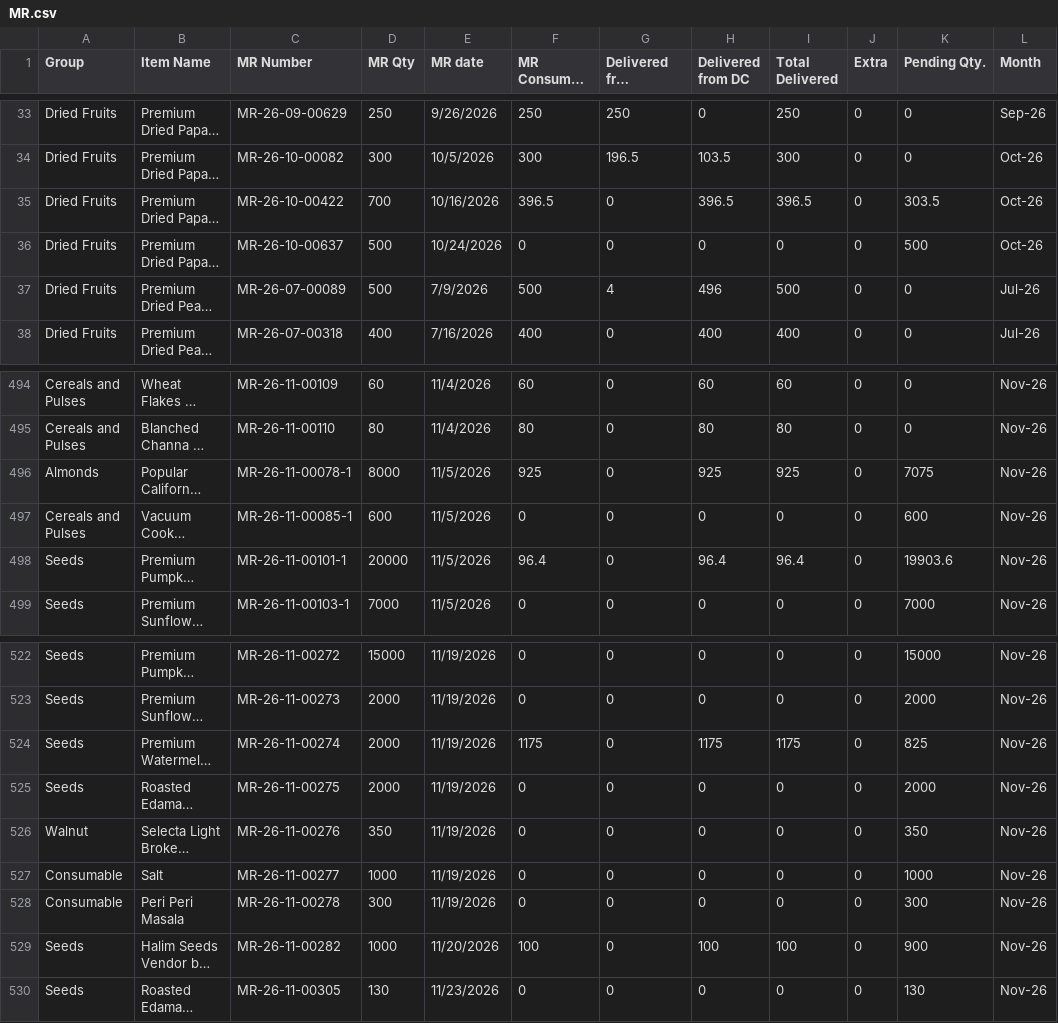
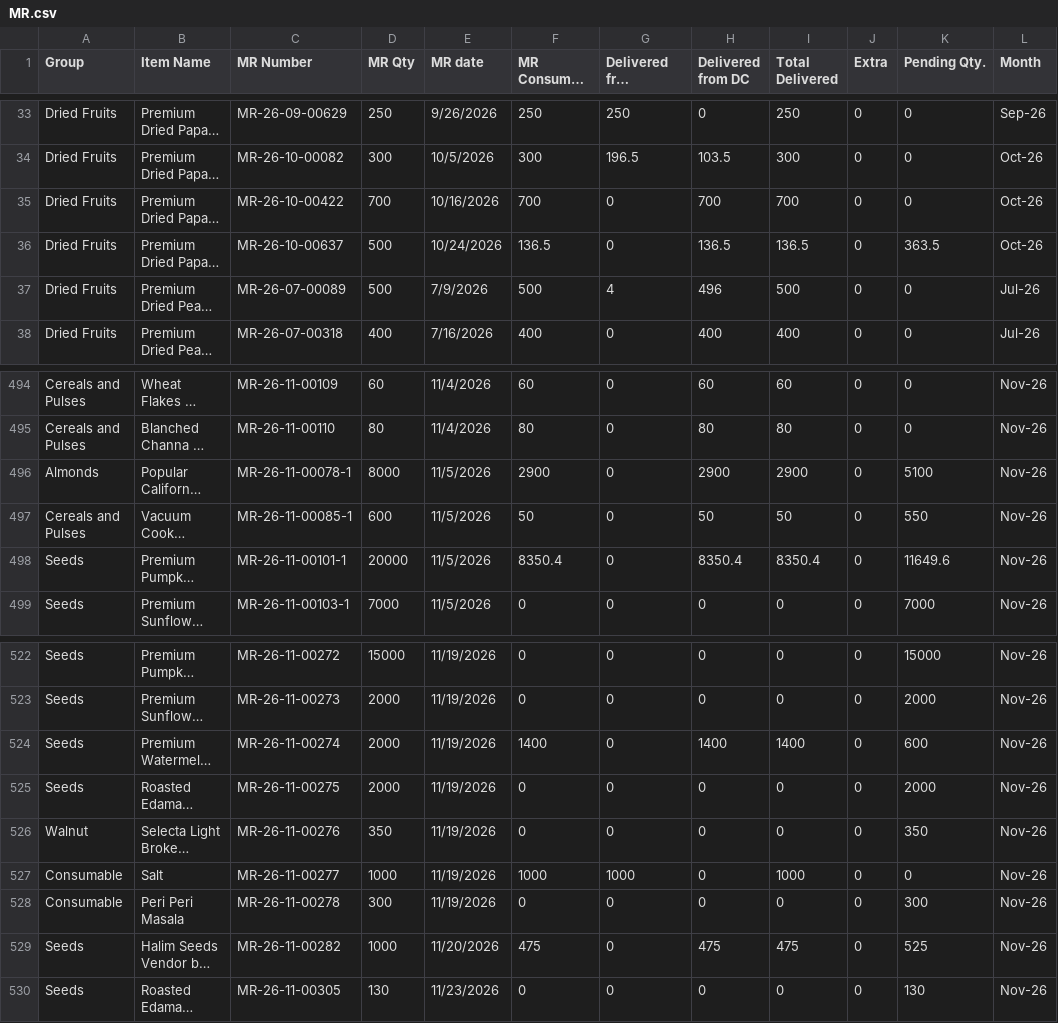
Before and after one commit to karan280102-jpg/rpc-tracker, a CSV file: data/MR.csv, drawn as a sheet; only a part is shown, gaps mark what is left out; long unchanged cells end in …; the diff covers the shown part only; the diff names each change by its address in the sheet, - before the commit and + after, or states it on an @@ line.

```diff
--- a/data/MR.csv
+++ b/data/MR.csv
-F35 (MR Consumed In ERP): 396.5
+F35 (MR Consumed In ERP): 700
-H35 (Delivered from DC): 396.5
+H35 (Delivered from DC): 700
-I35 (Total Delivered): 396.5
+I35 (Total Delivered): 700
-K35 (Pending Qty.): 303.5
+K35 (Pending Qty.): 0
-F36 (MR Consumed In ERP): 0
+F36 (MR Consumed In ERP): 136.5
-H36 (Delivered from DC): 0
+H36 (Delivered from DC): 136.5
-I36 (Total Delivered): 0
+I36 (Total Delivered): 136.5
-K36 (Pending Qty.): 500
+K36 (Pending Qty.): 363.5
-F496 (MR Consumed In ERP): 925
+F496 (MR Consumed In ERP): 2900
-H496 (Delivered from DC): 925
+H496 (Delivered from DC): 2900
-I496 (Total Delivered): 925
+I496 (Total Delivered): 2900
-K496 (Pending Qty.): 7075
+K496 (Pending Qty.): 5100
-F497 (MR Consumed In ERP): 0
+F497 (MR Consumed In ERP): 50
-H497 (Delivered from DC): 0
+H497 (Delivered from DC): 50
-I497 (Total Delivered): 0
+I497 (Total Delivered): 50
-K497 (Pending Qty.): 600
+K497 (Pending Qty.): 550
-F498 (MR Consumed In ERP): 96.4
+F498 (MR Consumed In ERP): 8350.4
-H498 (Delivered from DC): 96.4
+H498 (Delivered from DC): 8350.4
-I498 (Total Delivered): 96.4
+I498 (Total Delivered): 8350.4
-K498 (Pending Qty.): 19903.6
+K498 (Pending Qty.): 11649.6
-F524 (MR Consumed In ERP): 1175
+F524 (MR Consumed In ERP): 1400
-H524 (Delivered from DC): 1175
+H524 (Delivered from DC): 1400
-I524 (Total Delivered): 1175
+I524 (Total Delivered): 1400
-K524 (Pending Qty.): 825
+K524 (Pending Qty.): 600
-F527 (MR Consumed In ERP): 0
+F527 (MR Consumed In ERP): 1000
-G527 (Delivered from Vendor): 0
+G527 (Delivered from Vendor): 1000
-I527 (Total Delivered): 0
+I527 (Total Delivered): 1000
-K527 (Pending Qty.): 1000
+K527 (Pending Qty.): 0
-F529 (MR Consumed In ERP): 100
+F529 (MR Consumed In ERP): 475
-H529 (Delivered from DC): 100
+H529 (Delivered from DC): 475
-I529 (Total Delivered): 100
+I529 (Total Delivered): 475
-K529 (Pending Qty.): 900
+K529 (Pending Qty.): 525
```
Also changed, not shown: 41 edited cells elsewhere in this file, data/Projection Qty.csv, 1 other file.
